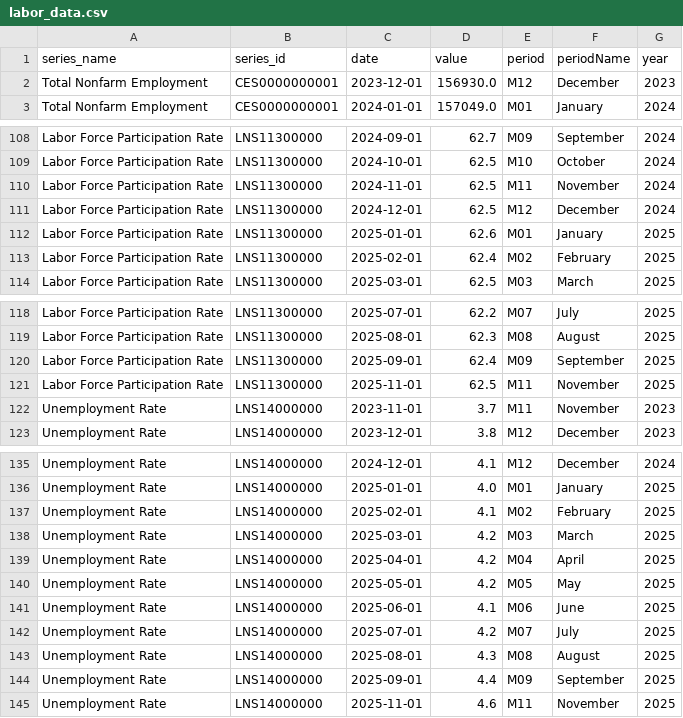
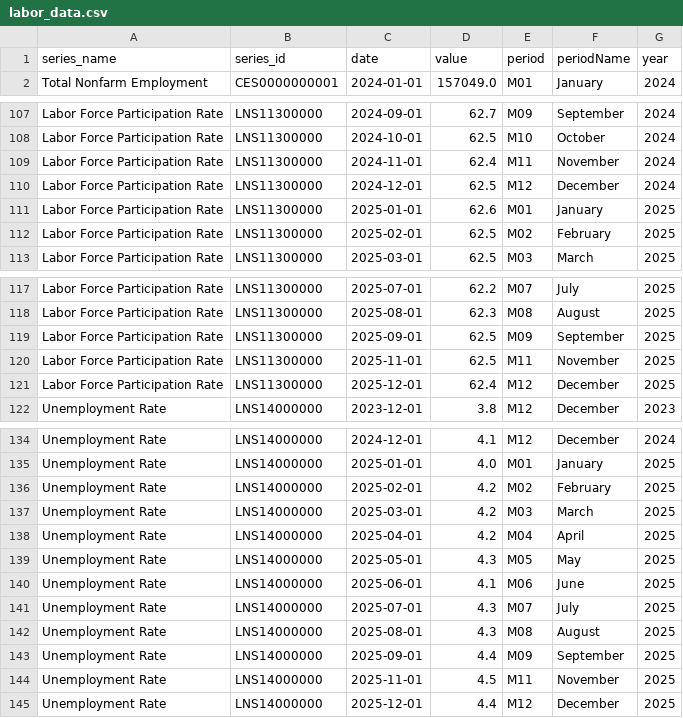
Before and after one commit to jetty-setter/streamlitdashboard, a CSV file: data/labor_data.csv, drawn as a sheet; only a part is shown, gaps mark what is left out; the diff covers the shown part only.

```diff
--- a/data/labor_data.csv
+++ b/data/labor_data.csv
@@ -1,3 +1,2 @@
 series_name,series_id,date,value,period,periodName,year
-Total Nonfarm Employment,CES0000000001,2023-12-01,156930.0,M12,December,2023
 Total Nonfarm Employment,CES0000000001,2024-01-01,157049.0,M01,January,2024
@@ -109,6 +108,6 @@ Labor Force Participation Rate,LNS11300000,2024-09-01,62.7,M09,September,2024
 Labor Force Participation Rate,LNS11300000,2024-10-01,62.5,M10,October,2024
-Labor Force Participation Rate,LNS11300000,2024-11-01,62.5,M11,November,2024
+Labor Force Participation Rate,LNS11300000,2024-11-01,62.4,M11,November,2024
 Labor Force Participation Rate,LNS11300000,2024-12-01,62.5,M12,December,2024
 Labor Force Participation Rate,LNS11300000,2025-01-01,62.6,M01,January,2025
-Labor Force Participation Rate,LNS11300000,2025-02-01,62.4,M02,February,2025
+Labor Force Participation Rate,LNS11300000,2025-02-01,62.5,M02,February,2025
 Labor Force Participation Rate,LNS11300000,2025-03-01,62.5,M03,March,2025
@@ -119,5 +118,5 @@ Labor Force Participation Rate,LNS11300000,2025-07-01,62.2,M07,July,2025
 Labor Force Participation Rate,LNS11300000,2025-08-01,62.3,M08,August,2025
-Labor Force Participation Rate,LNS11300000,2025-09-01,62.4,M09,September,2025
+Labor Force Participation Rate,LNS11300000,2025-09-01,62.5,M09,September,2025
 Labor Force Participation Rate,LNS11300000,2025-11-01,62.5,M11,November,2025
-Unemployment Rate,LNS14000000,2023-11-01,3.7,M11,November,2023
+Labor Force Participation Rate,LNS11300000,2025-12-01,62.4,M12,December,2025
 Unemployment Rate,LNS14000000,2023-12-01,3.8,M12,December,2023
@@ -136,10 +135,11 @@ Unemployment Rate,LNS14000000,2024-12-01,4.1,M12,December,2024
 Unemployment Rate,LNS14000000,2025-01-01,4.0,M01,January,2025
-Unemployment Rate,LNS14000000,2025-02-01,4.1,M02,February,2025
+Unemployment Rate,LNS14000000,2025-02-01,4.2,M02,February,2025
 Unemployment Rate,LNS14000000,2025-03-01,4.2,M03,March,2025
 Unemployment Rate,LNS14000000,2025-04-01,4.2,M04,April,2025
-Unemployment Rate,LNS14000000,2025-05-01,4.2,M05,May,2025
+Unemployment Rate,LNS14000000,2025-05-01,4.3,M05,May,2025
 Unemployment Rate,LNS14000000,2025-06-01,4.1,M06,June,2025
-Unemployment Rate,LNS14000000,2025-07-01,4.2,M07,July,2025
+Unemployment Rate,LNS14000000,2025-07-01,4.3,M07,July,2025
 Unemployment Rate,LNS14000000,2025-08-01,4.3,M08,August,2025
 Unemployment Rate,LNS14000000,2025-09-01,4.4,M09,September,2025
-Unemployment Rate,LNS14000000,2025-11-01,4.6,M11,November,2025
+Unemployment Rate,LNS14000000,2025-11-01,4.5,M11,November,2025
+Unemployment Rate,LNS14000000,2025-12-01,4.4,M12,December,2025
```
Also changed, not shown: 4 added rows, 4 removed rows and 8 edited cells elsewhere in this file.
